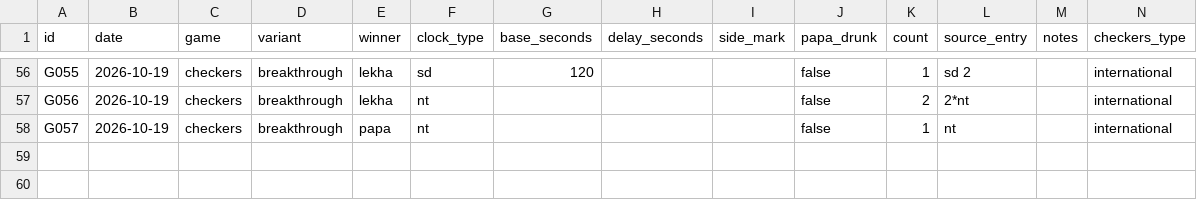
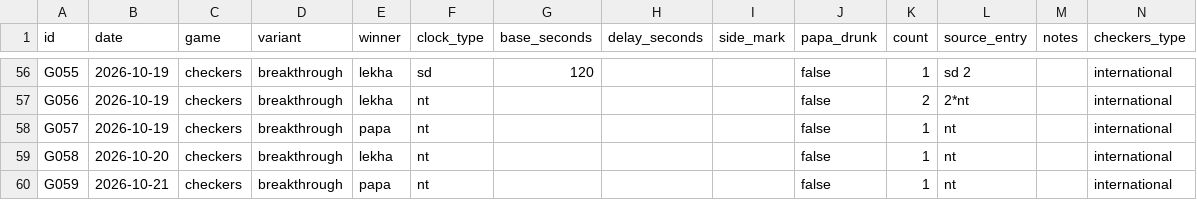
Before and after one commit to illia-yehorov/public-personal-lab, a CSV file: game-stats/games.csv, drawn as a sheet; only a part is shown, gaps mark what is left out; rows hold the shown columns only; the diff names each change by its address in the sheet, - before the commit and + after, or states it on an @@ line.

Commit message:
Update game statistics through October 21, 2026

```diff
--- a/game-stats/games.csv
+++ b/game-stats/games.csv
+row 59: G058 | 2026-10-20 | checkers | breakthrough | lekha | nt |  |  |  | false | 1 | nt |  | international
+row 60: G059 | 2026-10-21 | checkers | breakthrough | papa | nt |  |  |  | false | 1 | nt |  | international
```
Also changed, not shown: 1 other file.
